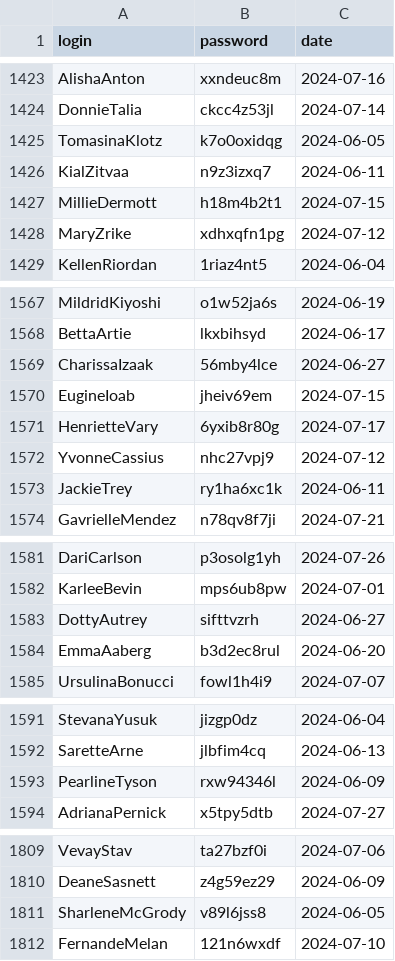
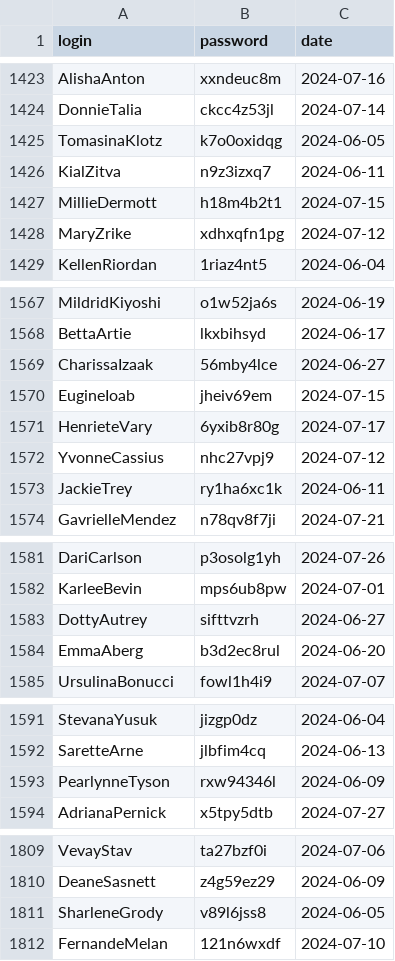
Before and after one commit to EShubnikova/spring_mock, a CSV file: compose-postgres-prometheus/postgres/users2.csv, drawn as a sheet; only a part is shown, gaps mark what is left out; the diff covers the shown part only.

```diff
--- a/compose-postgres-prometheus/postgres/users2.csv
+++ b/compose-postgres-prometheus/postgres/users2.csv
@@ -1425,3 +1425,3 @@ DonnieTalia,ckcc4z53jl,2024-07-14
 TomasinaKlotz,k7o0oxidqg,2024-06-05
-KialZitvaa,n9z3izxq7,2024-06-11
+KialZitva,n9z3izxq7,2024-06-11
 MillieDermott,h18m4b2t1,2024-07-15
@@ -1570,3 +1570,3 @@ CharissaIzaak,56mby4lce,2024-06-27
 EugineIoab,jheiv69em,2024-07-15
-HenrietteVary,6yxib8r80g,2024-07-17
+HenrieteVary,6yxib8r80g,2024-07-17
 YvonneCassius,nhc27vpj9,2024-07-12
@@ -1583,3 +1583,3 @@ KarleeBevin,mps6ub8pw,2024-07-01
 DottyAutrey,sifttvzrh,2024-06-27
-EmmaAaberg,b3d2ec8rul,2024-06-20
+EmmaAberg,b3d2ec8rul,2024-06-20
 UrsulinaBonucci,fowl1h4i9,2024-07-07
@@ -1592,3 +1592,3 @@ StevanaYusuk,jizgp0dz,2024-06-04
 SaretteArne,jlbfim4cq,2024-06-13
-PearlineTyson,rxw94346l,2024-06-09
+PearlynneTyson,rxw94346l,2024-06-09
 AdrianaPernick,x5tpy5dtb,2024-07-27
@@ -1810,3 +1810,3 @@ VevayStav,ta27bzf0i,2024-07-06
 DeaneSasnett,z4g59ez29,2024-06-09
-SharleneMcGrody,v89l6jss8,2024-06-05
+SharleneGrody,v89l6jss8,2024-06-05
 FernandeMelan,121n6wxdf,2024-07-10
```
Also changed, not shown: 21 edited cells elsewhere in this file, compose-postgres-prometheus/postgres/email2.csv, compose-postgres-prometheus/postgres/full2.csv.
